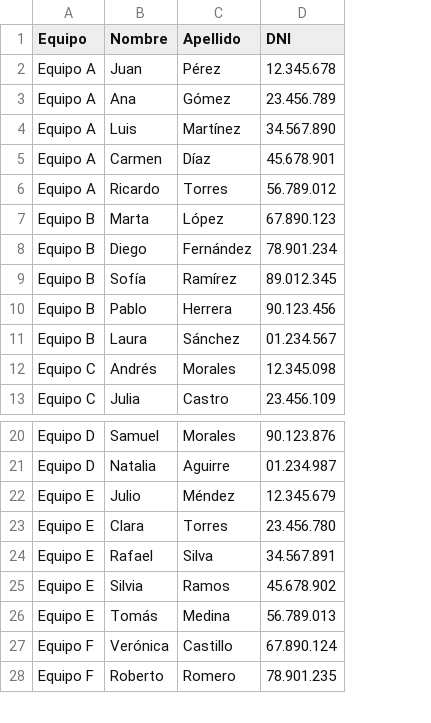
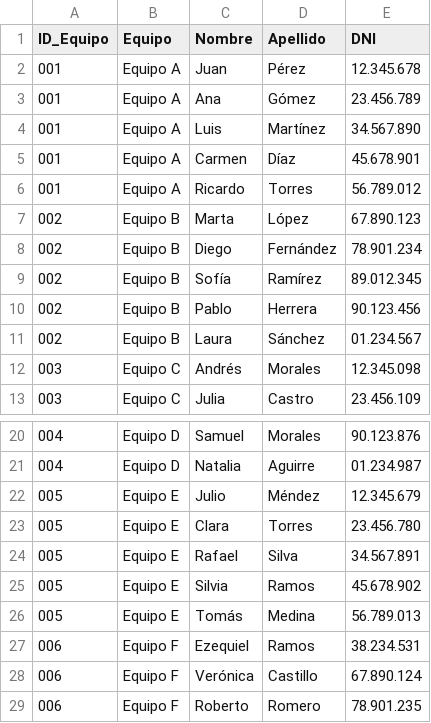
Before and after one commit to thrimos616/TPO-AyED1-2024, a CSV file: Psdatos.csv, drawn as a sheet; only a part is shown, gaps mark what is left out; the diff names each change by its address in the sheet, - before the commit and + after, or states it on an @@ line.

```diff
--- a/Psdatos.csv
+++ b/Psdatos.csv
+column A (ID_Equipo), rows 2-13: 001 | 001 | 001 | 001 | 001 | 002 | 002 | 002 | 002 | 002 | 003 | 003; rows 20-26: 004 | 004 | 005 | 005 | 005 | 005 | 005; rows 28-29: 006 | 006
+row 27: 006 | Equipo F | Ezequiel | Ramos | 38.234.531
```
Also changed, not shown: 4 other files.
